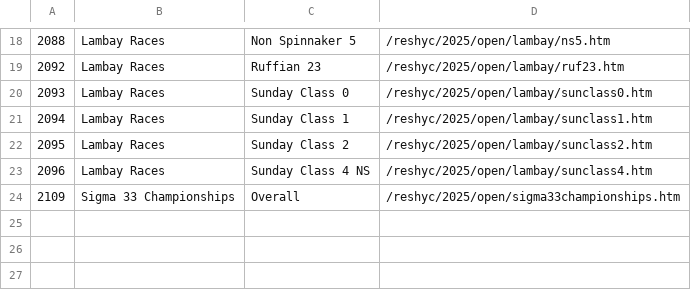
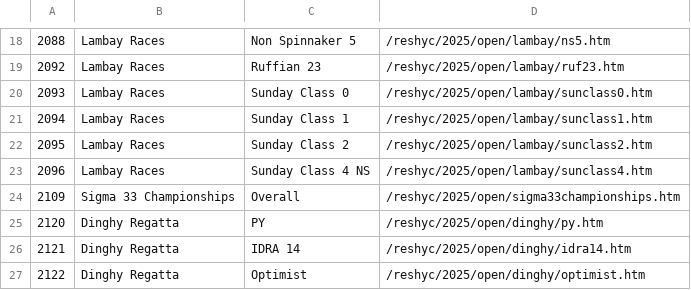
Before and after one commit to markmc/reshyc, a CSV file: backups/admin/2025_open.csv, drawn as a sheet; only a part is shown, gaps mark what is left out.

```diff
--- a/backups/admin/2025_open.csv
+++ b/backups/admin/2025_open.csv
@@ -24 +24,4 @@
 2109,Sigma 33 Championships,Overall,/reshyc/2025/open/sigma33championships.htm
+2120,Dinghy Regatta,PY,/reshyc/2025/open/dinghy/py.htm
+2121,Dinghy Regatta,IDRA 14,/reshyc/2025/open/dinghy/idra14.htm
+2122,Dinghy Regatta,Optimist,/reshyc/2025/open/dinghy/optimist.htm
```
